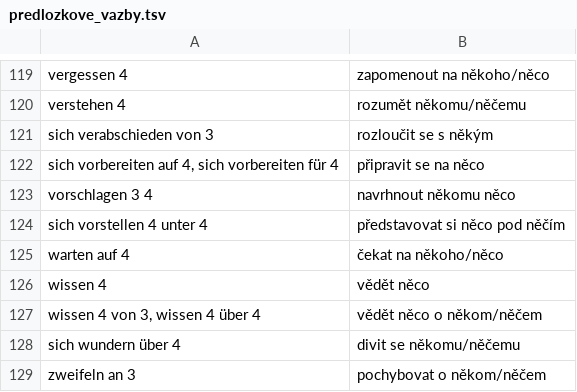
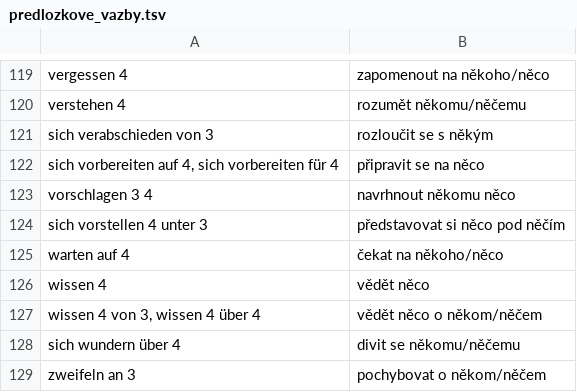
Before and after one commit to jlibovicky/practice-vocab, a TSV file: german/predlozkove_vazby.tsv, drawn as a sheet; only a part is shown, gaps mark what is left out.

Commit message:
fix

```diff
--- a/german/predlozkove_vazby.tsv
+++ b/german/predlozkove_vazby.tsv
@@ -123,3 +123,3 @@ sich vorbereiten auf 4, sich vorbereiten für 4	připravit se na něco
 vorschlagen 3 4	navrhnout někomu něco
-sich vorstellen 4 unter 4	představovat si něco pod něčím
+sich vorstellen 4 unter 3	představovat si něco pod něčím
 warten auf 4	čekat na někoho/něco
```
